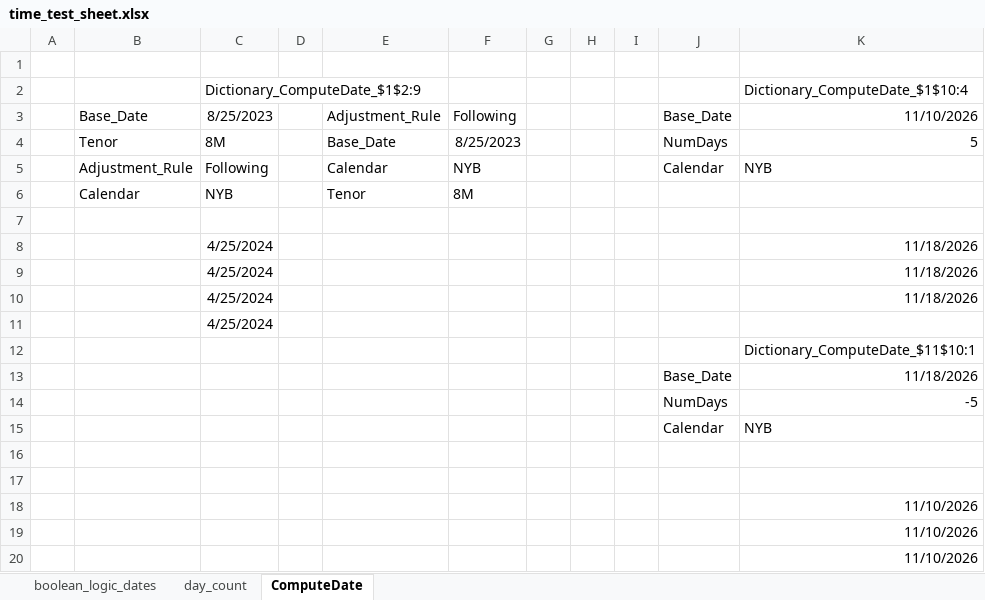
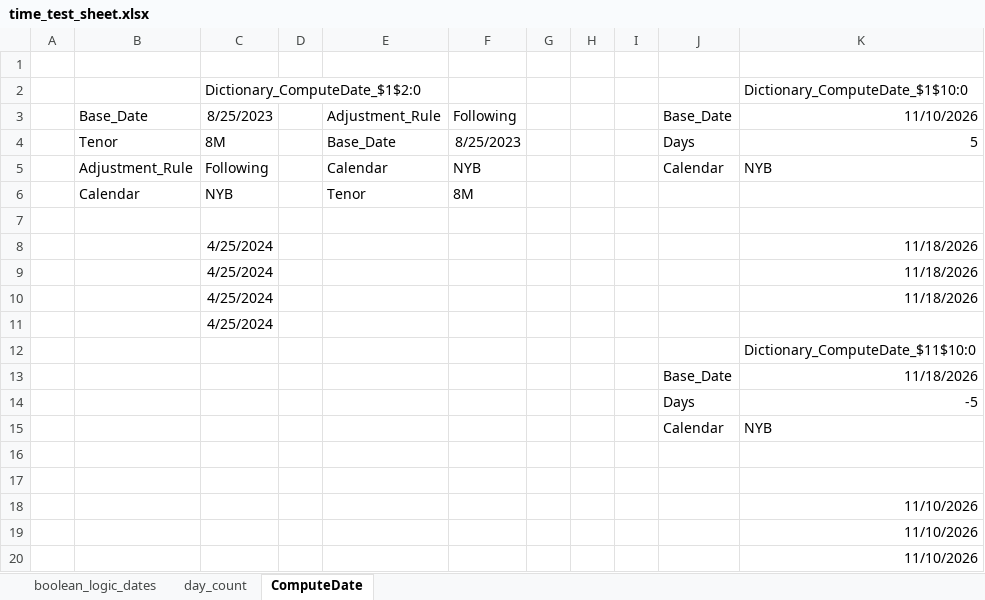
Before and after one commit to Mjang714/OdinAnalytics, an Excel workbook: sheets/time_test_sheet.xlsx, sheet ComputeDate, drawn as a sheet; values as stored, in another font and other column widths than the file's, no borders; the diff names each change by its address in the sheet, - before the commit and + after, or states it on an @@ line.

Commit message:
finished overlaoding operator for business_date_formula with unit test. Also made changes tot he .xlam to look at one file level higher for the dll's. saving current work

```diff
--- a/sheets/time_test_sheet.xlsx (sheet ComputeDate)
+++ b/sheets/time_test_sheet.xlsx (sheet ComputeDate)
-C2: Dictionary_ComputeDate_$1$2:9
+C2: Dictionary_ComputeDate_$1$2:0
-K2: Dictionary_ComputeDate_$1$10:4
+K2: Dictionary_ComputeDate_$1$10:0
-J4: NumDays
+J4: Days
-K12: Dictionary_ComputeDate_$11$10:1
+K12: Dictionary_ComputeDate_$11$10:0
-J14: NumDays
+J14: Days
```
Also changed, not shown: sheet boolean_logic_dates, sheets/oxl.xlsm, 7 other files.
